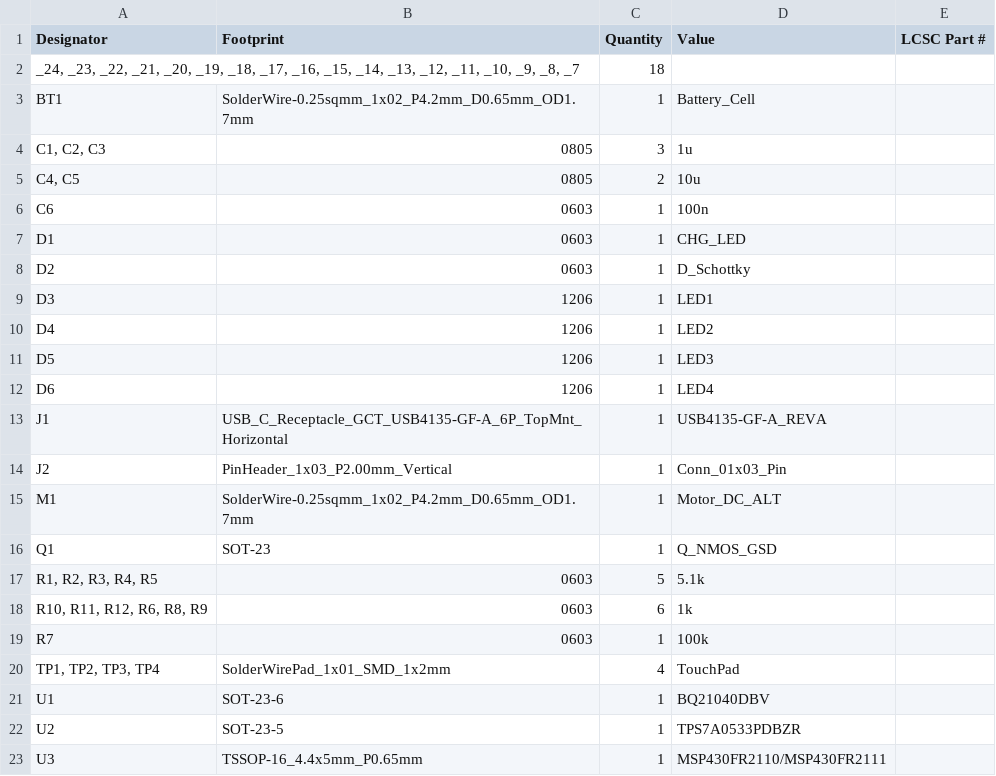
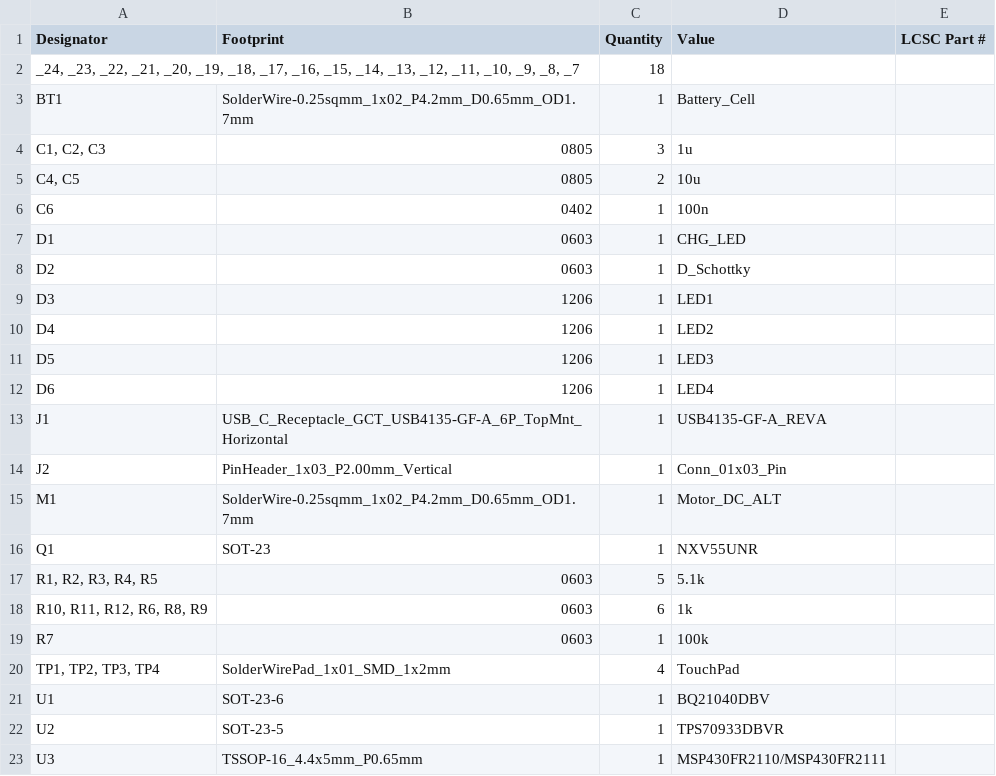
Before and after one commit to gharmelech/purrCat, a CSV file: PCB/purrChash/production/bom.csv, drawn as a sheet.

Commit message:
update BOM and fix some DNP and footprints

```diff
--- a/PCB/purrChash/production/bom.csv
+++ b/PCB/purrChash/production/bom.csv
@@ -5,3 +5,3 @@ BT1,SolderWire-0.25sqmm_1x02_P4.2mm_D0.65mm_OD1.7mm,1,Battery_Cell,
 "C4, C5",0805,2,10u,
-C6,0603,1,100n,
+C6,0402,1,100n,
 D1,0603,1,CHG_LED,
@@ -15,3 +15,3 @@ J2,PinHeader_1x03_P2.00mm_Vertical,1,Conn_01x03_Pin,
 M1,SolderWire-0.25sqmm_1x02_P4.2mm_D0.65mm_OD1.7mm,1,Motor_DC_ALT,
-Q1,SOT-23,1,Q_NMOS_GSD,
+Q1,SOT-23,1,NXV55UNR,
 "R1, R2, R3, R4, R5",0603,5,5.1k,
@@ -21,3 +21,3 @@ R7,0603,1,100k,
 U1,SOT-23-6,1,BQ21040DBV,
-U2,SOT-23-5,1,TPS7A0533PDBZR,
+U2,SOT-23-5,1,TPS70933DBVR,
 U3,TSSOP-16_4.4x5mm_P0.65mm,1,MSP430FR2110/MSP430FR2111,
```
Also changed, not shown: PCB/purrChash/production/positions.csv, 27 other files.
